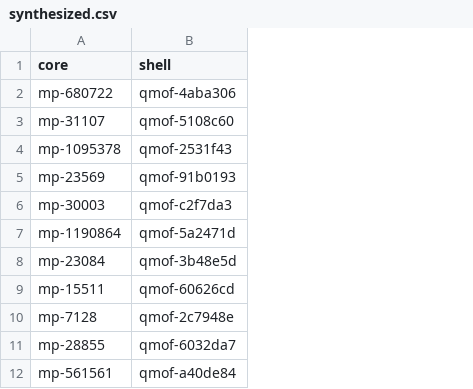
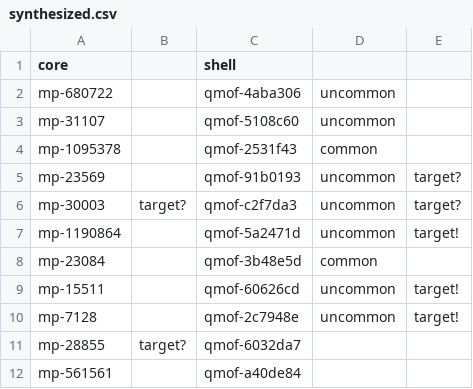
Before and after one commit to MoinKhwaja/Heterojunction-Metal-Organic-Framework-Photocataysts, a CSV file: MO_MOF_Matching_Method/compare/synthesized.csv, drawn as a sheet; only a part is shown; the diff names each change by its address in the sheet, - before the commit and + after, or states it on an @@ line.

```diff
--- a/MO_MOF_Matching_Method/compare/synthesized.csv
+++ b/MO_MOF_Matching_Method/compare/synthesized.csv
+column B, rows 6-11: target? |  |  |  |  | target?
+column D, rows 2-10: uncommon | uncommon | common | uncommon | uncommon | uncommon | common | uncommon | uncommon
+column E, rows 5-10: target? | target? | target! |  | target! | target!
```
Also changed, not shown: 12 other files.
